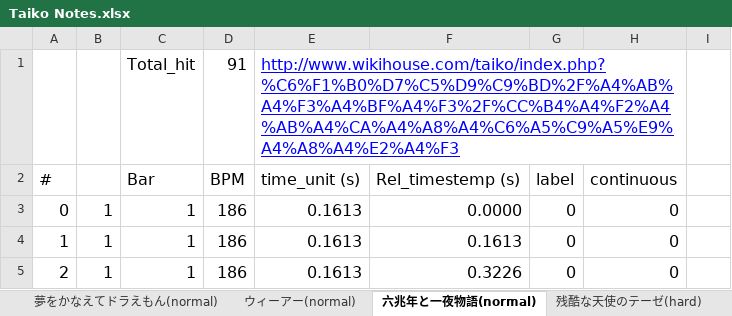
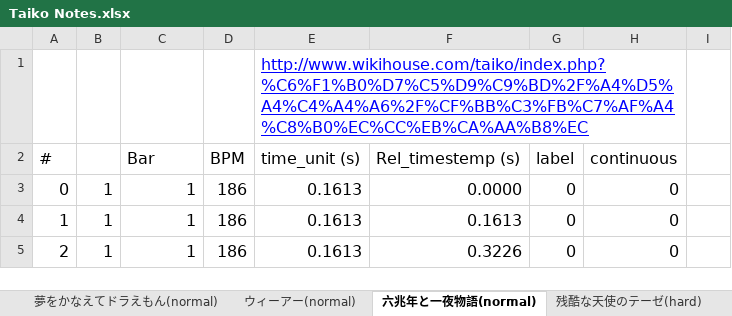
Before and after one commit to dsmilab/Taiko-Master, an Excel workbook: backup/taiko_tables/Taiko Notes.xlsx, sheet 六兆年と一夜物語(normal), drawn as a sheet; only a part is shown; values as stored, in another font and other column widths than the file's, no borders; conditional formats not drawn; removed rows and columns are numbered as before the commit, all else as after; the diff names each change by its address in the sheet, - before the commit and + after, or states it on an @@ line.

```diff
--- a/backup/taiko_tables/Taiko Notes.xlsx (sheet 六兆年と一夜物語(normal))
+++ b/backup/taiko_tables/Taiko Notes.xlsx (sheet 六兆年と一夜物語(normal))
-row 1:  |  | Total_hit | 91 | http://www.wikihouse.com/taiko/index.php?%C6%F1%B0%D7%C5%D9%C9%BD%2F%A4%AB%A4%F3%A4%BF%A4%F3%2F%CC%B4%A4%F2%A4%AB%A4%CA%A4%A8%A4%C6%A5%C9%A5%E9%A4%A8%A4%E2%A4%F3
+row 1:  |  |  |  | http://www.wikihouse.com/taiko/index.php?%C6%F1%B0%D7%C5%D9%C9%BD%2F%A4%D5%A4%C4%A4%A6%2F%CF%BB%C3%FB%C7%AF%A4%C8%B0%EC%CC%EB%CA%AA%B8%EC
```
Also changed, not shown: sheet 夢をかなえてドラえもん(easy), sheet 夢をかなえてドラえもん(normal), sheet ウィーアー(normal), sheet 残酷な天使のテーゼ(hard), charts or pictures, 1 other file.
